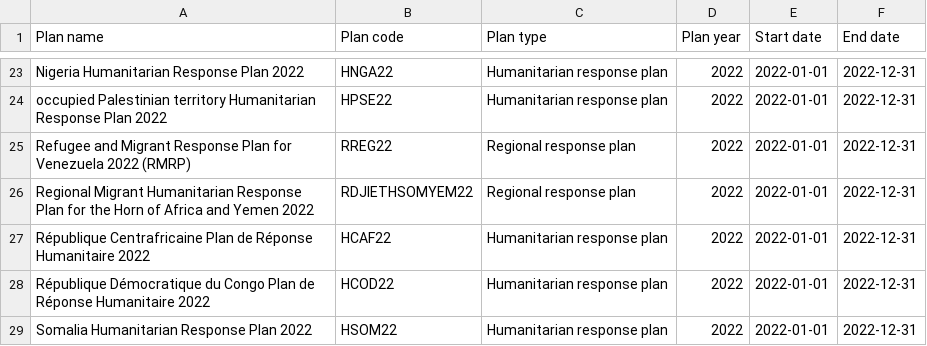
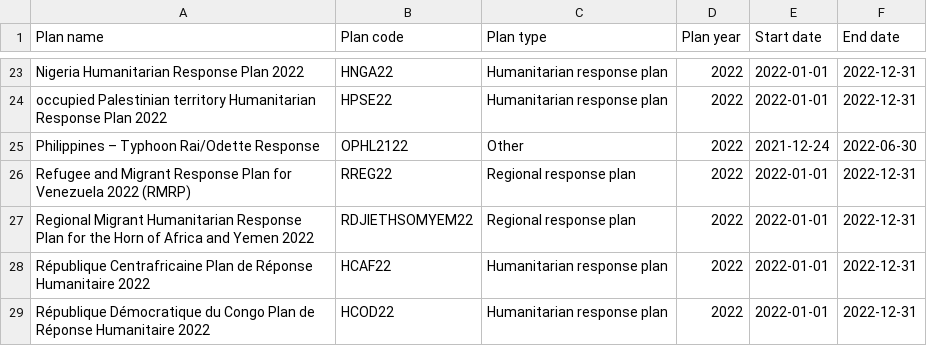
Before and after one commit to codeforIATI/humanitarian-plan-codelist, a CSV file: docs/humanitarian-plan.csv, drawn as a sheet; only a part is shown, gaps mark what is left out; the shorter side is filled out with more unchanged rows; the diff names each change by its address in the sheet, - before the commit and + after, or states it on an @@ line.

Commit message:
Automated update

```diff
--- a/docs/humanitarian-plan.csv
+++ b/docs/humanitarian-plan.csv
+row 25: Philippines – Typhoon Rai/Odette Response | OPHL2122 | Other | 2022 | 2021-12-24 | 2022-06-30
```
